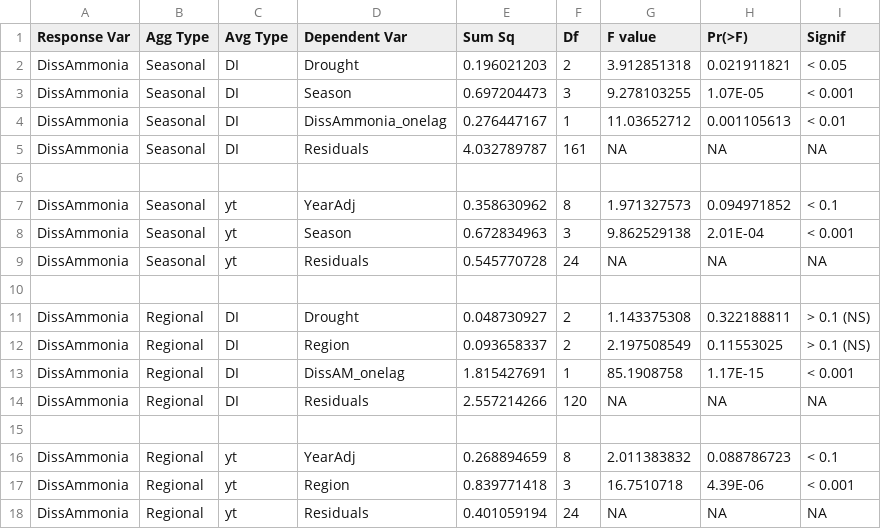
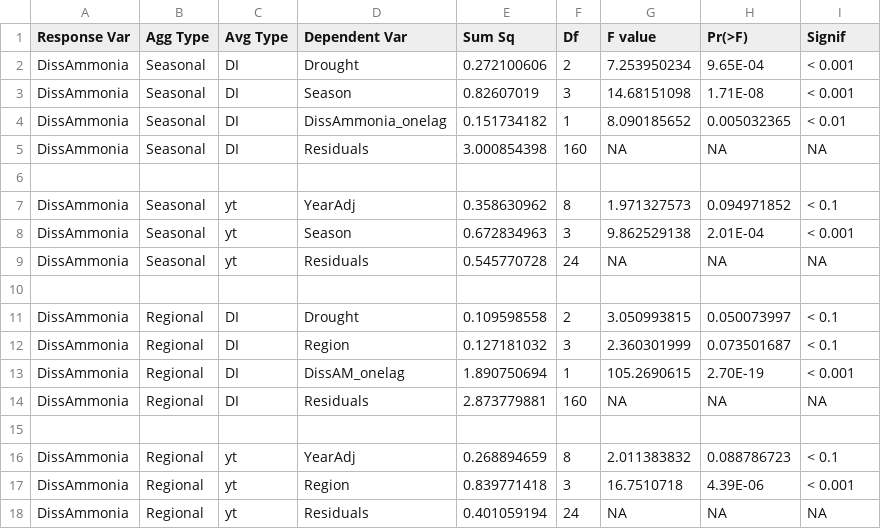
Before and after one commit to InteragencyEcologicalProgram/DroughtSynthesis, a CSV file: Water_Quality/results/aov_all.csv, drawn as a sheet; only a part is shown; the diff covers the shown part only.

```diff
--- a/Water_Quality/results/aov_all.csv
+++ b/Water_Quality/results/aov_all.csv
@@ -1,6 +1,6 @@
 Response Var,Agg Type,Avg Type,Dependent Var,Sum Sq,Df,F value,Pr(>F),Signif
-DissAmmonia,Seasonal,DI,Drought,0.196021203,2,3.912851318,0.021911821,< 0.05
-DissAmmonia,Seasonal,DI,Season,0.697204473,3,9.278103255,1.07E-05,< 0.001
-DissAmmonia,Seasonal,DI,DissAmmonia_onelag,0.276447167,1,11.03652712,0.001105613,< 0.01
-DissAmmonia,Seasonal,DI,Residuals,4.032789787,161,NA,NA,NA
+DissAmmonia,Seasonal,DI,Drought,0.272100606,2,7.253950234,9.65E-04,< 0.001
+DissAmmonia,Seasonal,DI,Season,0.82607019,3,14.68151098,1.71E-08,< 0.001
+DissAmmonia,Seasonal,DI,DissAmmonia_onelag,0.151734182,1,8.090185652,0.005032365,< 0.01
+DissAmmonia,Seasonal,DI,Residuals,3.000854398,160,NA,NA,NA
 ,,,,,,,,
@@ -10,6 +10,6 @@ DissAmmonia,Seasonal,yt,Residuals,0.545770728,24,NA,NA,NA
  , , , , , , , ,
-DissAmmonia,Regional,DI,Drought,0.048730927,2,1.143375308,0.322188811,> 0.1 (NS)
-DissAmmonia,Regional,DI,Region,0.093658337,2,2.197508549,0.11553025,> 0.1 (NS)
-DissAmmonia,Regional,DI,DissAM_onelag,1.815427691,1,85.1908758,1.17E-15,< 0.001
-DissAmmonia,Regional,DI,Residuals,2.557214266,120,NA,NA,NA
+DissAmmonia,Regional,DI,Drought,0.109598558,2,3.050993815,0.050073997,< 0.1
+DissAmmonia,Regional,DI,Region,0.127181032,3,2.360301999,0.073501687,< 0.1
+DissAmmonia,Regional,DI,DissAM_onelag,1.890750694,1,105.2690615,2.70E-19,< 0.001
+DissAmmonia,Regional,DI,Residuals,2.873779881,160,NA,NA,NA
 ,,,,,,,,
```
Also changed, not shown: 46 edited cells elsewhere in this file, Water_Quality/results/aov_di.csv, Water_Quality/results/aov_yt.csv, 33 other files.
